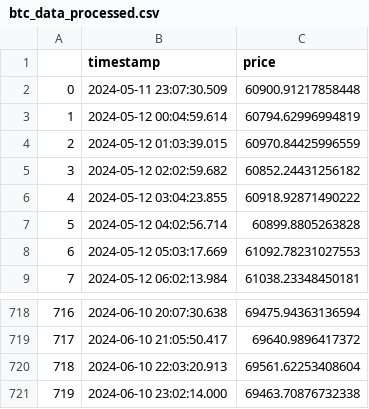
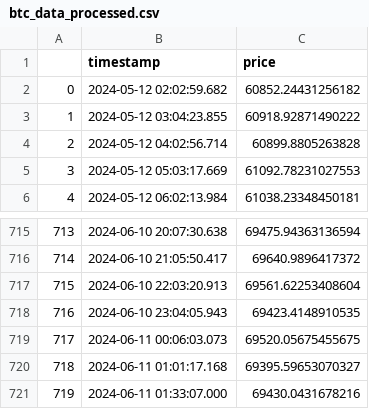
Before and after one commit to Abern10/AWS-Crypto-Predictor, a CSV file: backend/data/processed/btc_data_processed.csv, drawn as a sheet; only a part is shown, gaps mark what is left out; removed rows and columns are numbered as before the commit, all else as after; the diff names each change by its address in the sheet, - before the commit and + after, or states it on an @@ line.

```diff
--- a/backend/data/processed/btc_data_processed.csv
+++ b/backend/data/processed/btc_data_processed.csv
-row 2: 0 | 2024-05-11 23:07:30.509 | 60900.91217858448
-row 3: 1 | 2024-05-12 00:04:59.614 | 60794.62996994819
-row 4: 2 | 2024-05-12 01:03:39.015 | 60970.84425996559
@@ column A renumbered between rows 2 and 717 @@
-row 721: 719 | 2024-06-10 23:02:14.000 | 69463.70876732338
+row 718: 716 | 2024-06-10 23:04:05.943 | 69423.4148910535
+row 719: 717 | 2024-06-11 00:06:03.073 | 69520.05675455675
+row 720: 718 | 2024-06-11 01:01:17.168 | 69395.59653070327
+row 721: 719 | 2024-06-11 01:33:07.000 | 69430.0431678216
```
Also changed, not shown: backend/data/predictions/btc_predictions.csv, backend/data/predictions/eth_predictions.csv, 15 other files.
